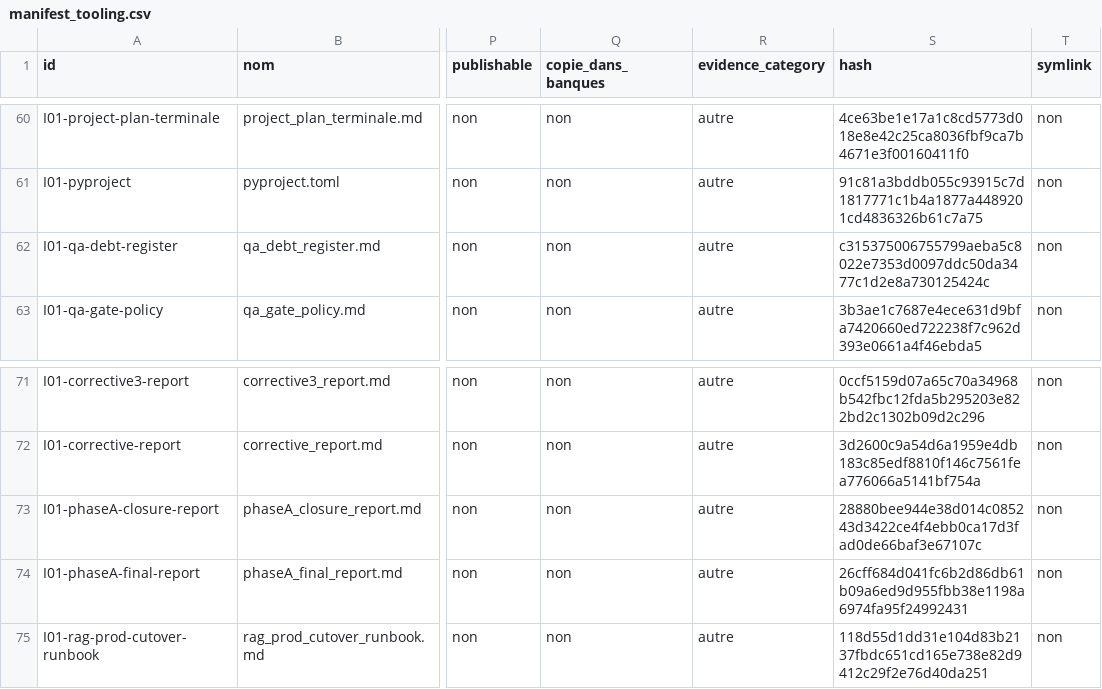
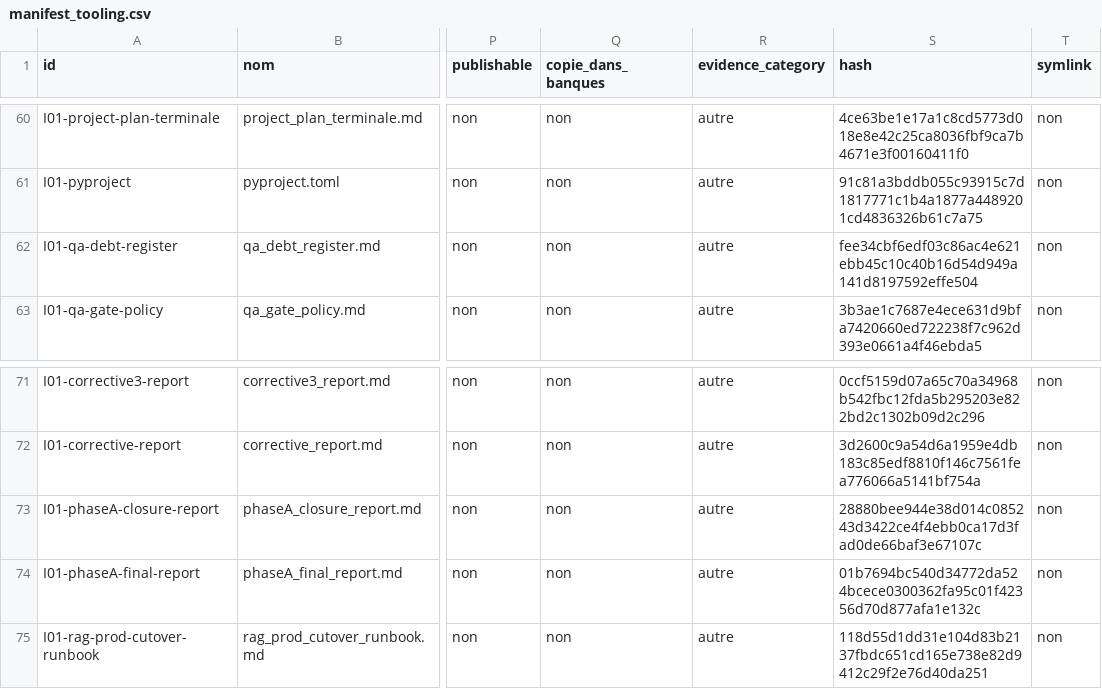
Before and after one commit to cyranoaladin/NSI, a CSV file: manifest_tooling.csv, drawn as a sheet; only a part is shown, gaps mark what is left out; the diff names each change by its address in the sheet, - before the commit and + after, or states it on an @@ line.

```diff
--- a/manifest_tooling.csv
+++ b/manifest_tooling.csv
-S62 (hash): c315375006755799aeba5c8022e7353d0097ddc50da3477c1d2e8a730125424c
+S62 (hash): fee34cbf6edf03c86ac4e621ebb45c10c40b16d54d949a141d8197592effe504
-S74 (hash): 26cff684d041fc6b2d86db61b09a6ed9d955fbb38e1198a6974fa95f24992431
+S74 (hash): 01b7694bc540d34772da524bcece0300362fa95c01f42356d70d877afa1e132c
```
Also changed, not shown: 2 other files.
